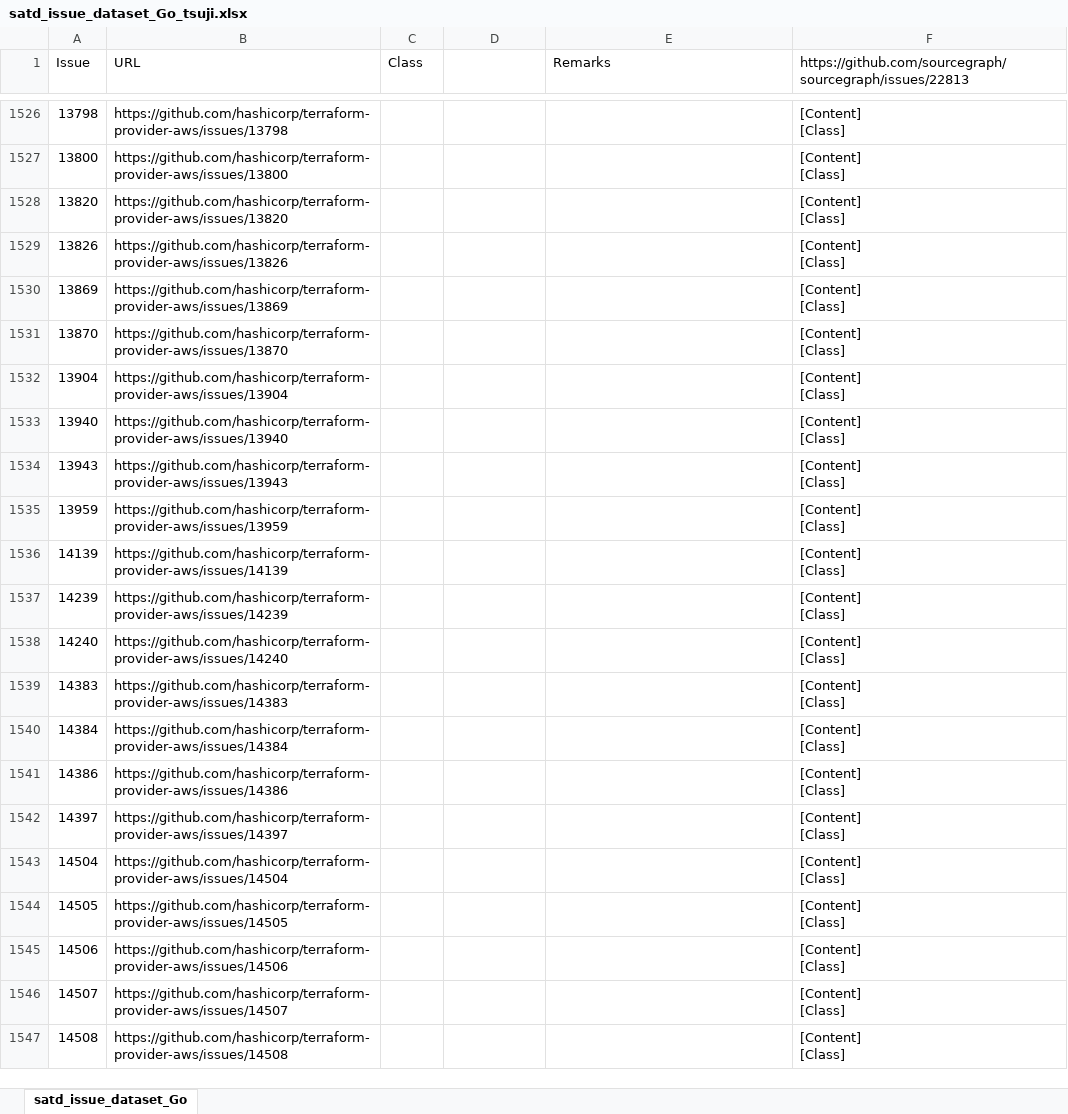
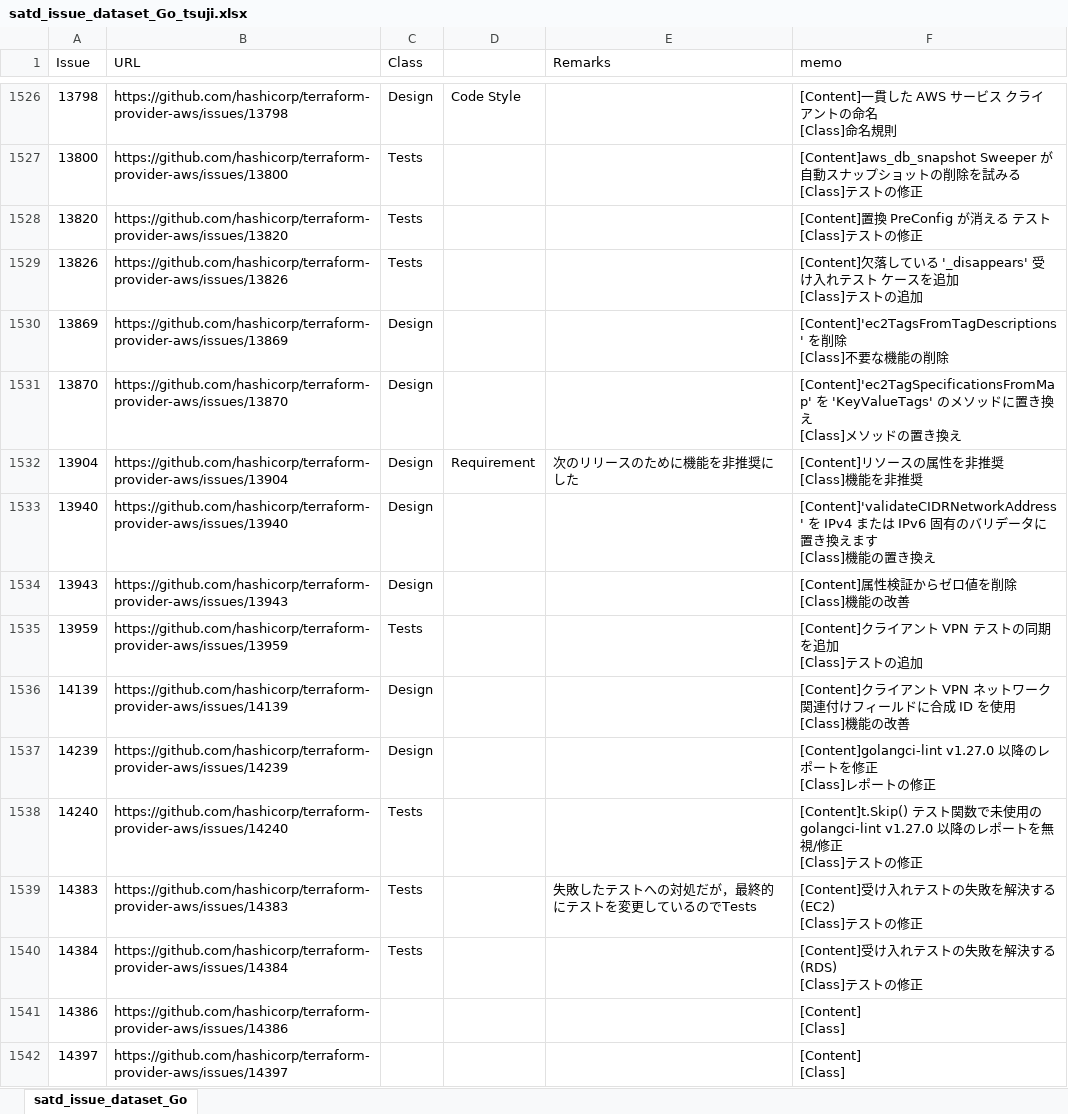
Before and after one commit to 3cywfym/td_dataset, an Excel workbook: satd_issue_dataset_Go_tsuji.xlsx, sheet satd_issue_dataset_Go, drawn as a sheet; only a part is shown, gaps mark what is left out; the shorter side is filled out with more unchanged rows; values as stored, in another font and other column widths than the file's, no borders; ↵ is a line break in a cell; the diff covers the shown part only; the diff names each change by its address in the sheet, - before the commit and + after, or states it on an @@ line.

```diff
--- a/satd_issue_dataset_Go_tsuji.xlsx (sheet satd_issue_dataset_Go)
+++ b/satd_issue_dataset_Go_tsuji.xlsx (sheet satd_issue_dataset_Go)
-F1: https://github.com/sourcegraph/sourcegraph/issues/22813
+F1: memo
-C1526 (Class): (empty)
+C1526 (Class): Design
-D1526: (empty)
+D1526: Code Style
-F1526 (memo): [Content] ↵ [Class]
+F1526 (memo): [Content]一貫した AWS サービス クライアントの命名 ↵ [Class]命名規則
-C1527:C1529 (Class): (empty)
+C1527:C1529 (Class): Tests
-F1527 (memo): [Content] ↵ [Class]
+F1527 (memo): [Content]aws_db_snapshot Sweeper が自動スナップショットの削除を試みる ↵ [Class]テストの修正
-F1528 (memo): [Content] ↵ [Class]
+F1528 (memo): [Content]置換 PreConfig が消える テスト ↵ [Class]テストの修正
-F1529 (memo): [Content] ↵ [Class]
+F1529 (memo): [Content]欠落している '_disappears' 受け入れテスト ケースを追加 ↵ [Class]テストの追加
-C1530:C1534 (Class): (empty)
+C1530:C1534 (Class): Design
-F1530 (memo): [Content] ↵ [Class]
+F1530 (memo): [Content]'ec2TagsFromTagDescriptions' を削除 ↵ [Class]不要な機能の削除
-F1531 (memo): [Content] ↵ [Class]
+F1531 (memo): [Content]'ec2TagSpecificationsFromMap' を 'KeyValueTags' のメソッドに置き換え ↵ [Class]メソッドの置き換え
-D1532: (empty)
+D1532: Requirement
-E1532 (Remarks): (empty)
+E1532 (Remarks): 次のリリースのために機能を非推奨にした
-F1532 (memo): [Content] ↵ [Class]
+F1532 (memo): [Content]リソースの属性を非推奨 ↵ [Class]機能を非推奨
-F1533 (memo): [Content] ↵ [Class]
+F1533 (memo): [Content]'validateCIDRNetworkAddress' を IPv4 または IPv6 固有のバリデータに置き換えます ↵ [Class]機能の置き換え
-F1534 (memo): [Content] ↵ [Class]
+F1534 (memo): [Content]属性検証からゼロ値を削除 ↵ [Class]機能の改善
-C1535 (Class): (empty)
+C1535 (Class): Tests
-F1535 (memo): [Content] ↵ [Class]
+F1535 (memo): [Content]クライアント VPN テストの同期を追加 ↵ [Class]テストの追加
-C1536:C1537 (Class): (empty)
+C1536:C1537 (Class): Design
-F1536 (memo): [Content] ↵ [Class]
+F1536 (memo): [Content]クライアント VPN ネットワーク関連付けフィールドに合成 ID を使用 ↵ [Class]機能の改善
-F1537 (memo): [Content] ↵ [Class]
+F1537 (memo): [Content]golangci-lint v1.27.0 以降のレポートを修正 ↵ [Class]レポートの修正
-C1538:C1540 (Class): (empty)
+C1538:C1540 (Class): Tests
-F1538 (memo): [Content] ↵ [Class]
+F1538 (memo): [Content]t.Skip() テスト関数で未使用の golangci-lint v1.27.0 以降のレポートを無視/修正 ↵ [Class]テストの修正
-E1539 (Remarks): (empty)
+E1539 (Remarks): 失敗したテストへの対処だが，最終的にテストを変更しているのでTests
-F1539 (memo): [Content] ↵ [Class]
+F1539 (memo): [Content]受け入れテストの失敗を解決する (EC2) ↵ [Class]テストの修正
-F1540 (memo): [Content] ↵ [Class]
+F1540 (memo): [Content]受け入れテストの失敗を解決する (RDS) ↵ [Class]テストの修正
```
Also changed, not shown: 53 edited cells elsewhere in this sheet.
